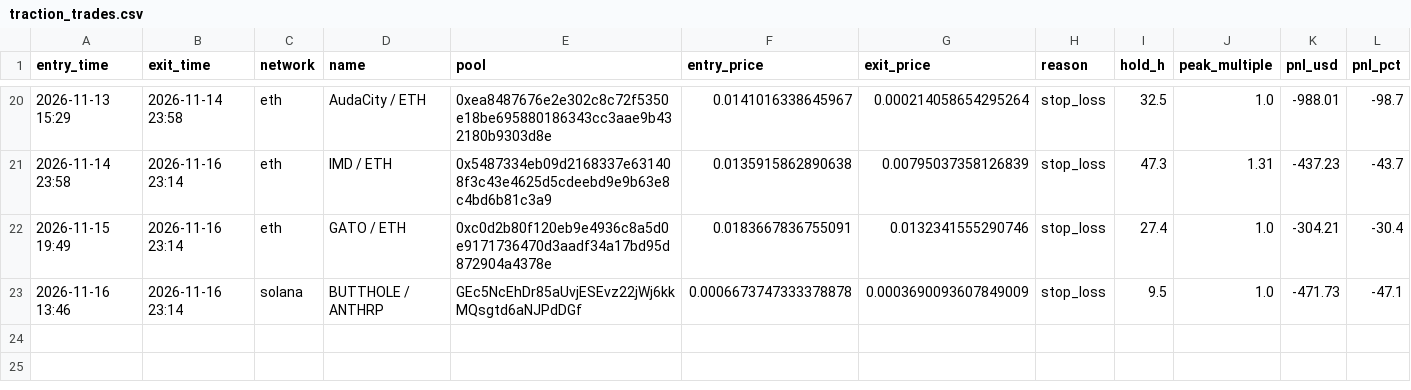
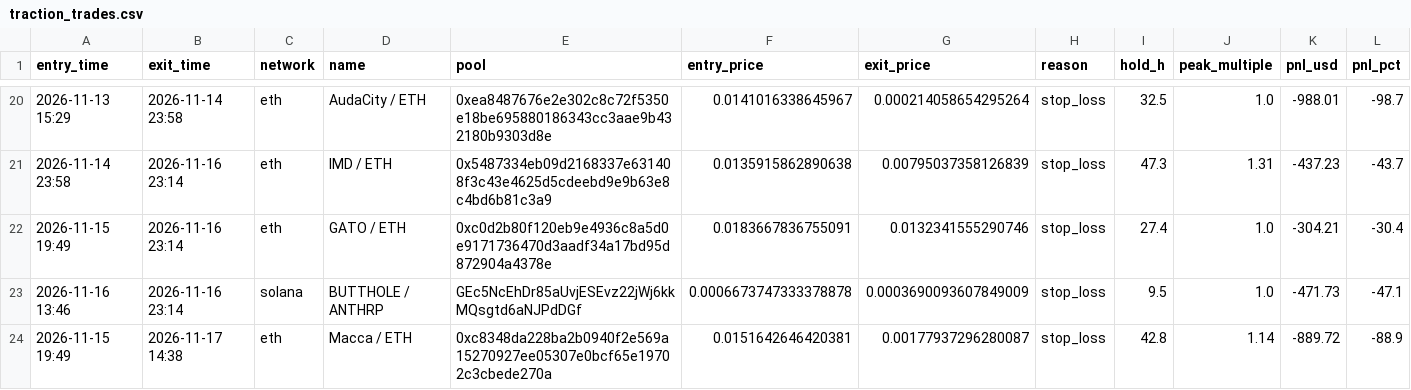
Before and after one commit to ClipDat/PHBsS109, a CSV file: traction_trades.csv, drawn as a sheet; only a part is shown, gaps mark what is left out; the diff names each change by its address in the sheet, - before the commit and + after, or states it on an @@ line.

```diff
--- a/traction_trades.csv
+++ b/traction_trades.csv
+row 24: 2026-11-15 19:49 | 2026-11-17 14:38 | eth | Macca / ETH | 0xc8348da228ba2b0940f2e569a15270927ee05307e0bcf65e19702c3cbede270a | 0.0151642646420381 | 0.00177937296280087 | stop_loss | 42.8 | 1.14 | -889.72 | -88.9
```
Also changed, not shown: 1 other file.
